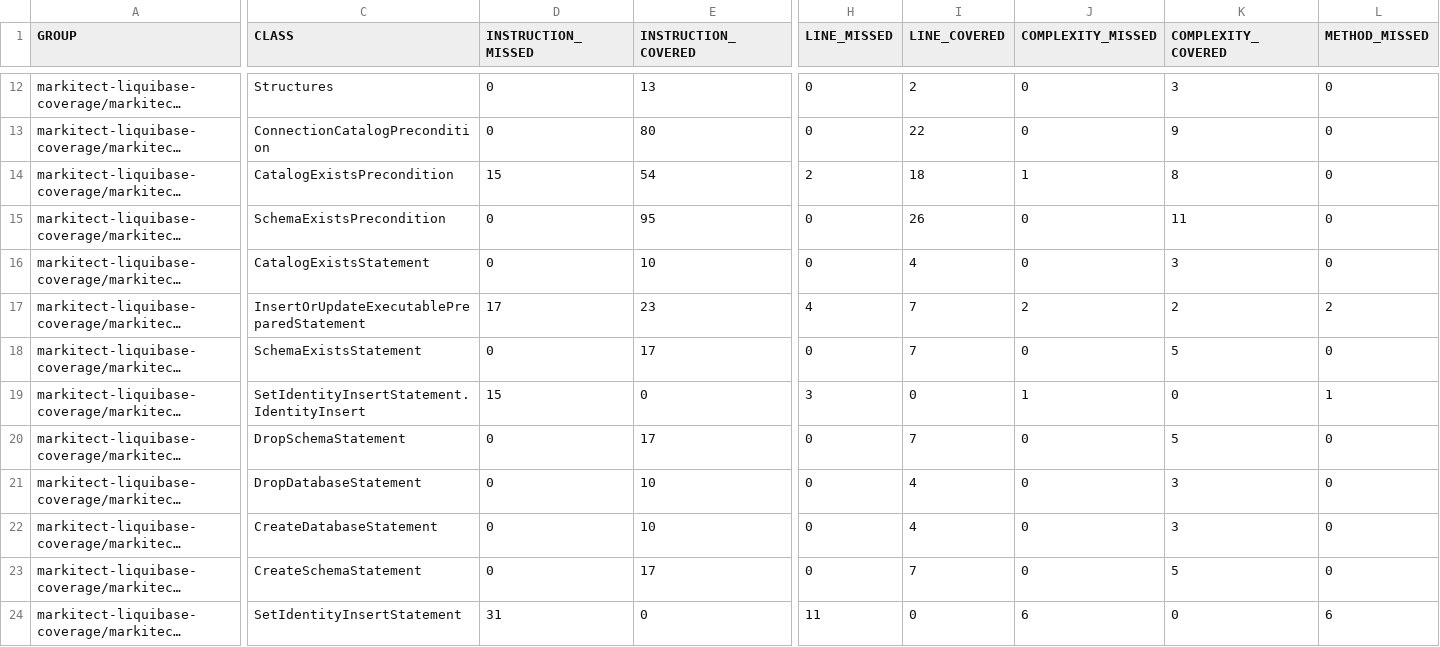
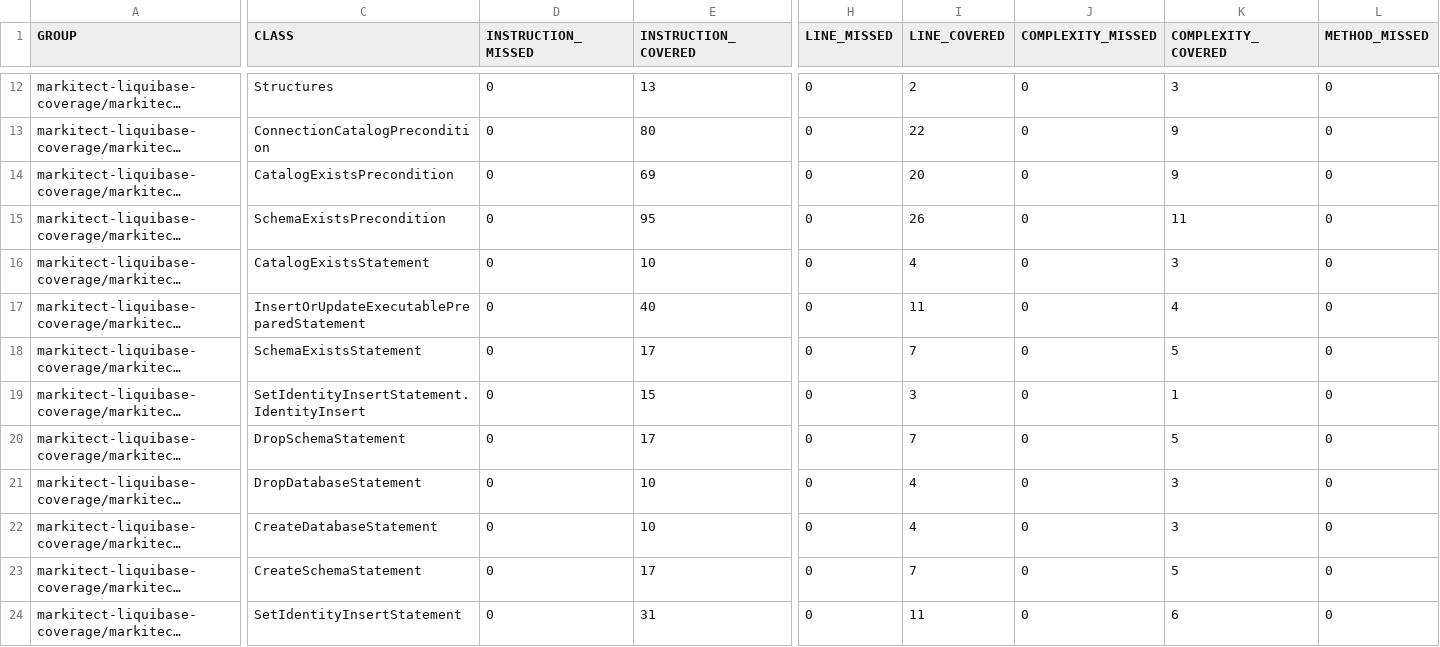
Before and after one commit to markitect-dev/markitect-liquibase, a CSV file: markitect-liquibase-coverage/jacoco-aggregate/jacoco.csv, drawn as a sheet; only a part is shown, gaps mark what is left out; long unchanged cells end in …; the diff covers the shown part only; the diff names each change by its address in the sheet, - before the commit and + after, or states it on an @@ line.

```diff
--- a/markitect-liquibase-coverage/jacoco-aggregate/jacoco.csv
+++ b/markitect-liquibase-coverage/jacoco-aggregate/jacoco.csv
-D14 (INSTRUCTION_MISSED): 15
+D14 (INSTRUCTION_MISSED): 0
-E14 (INSTRUCTION_COVERED): 54
+E14 (INSTRUCTION_COVERED): 69
-H14 (LINE_MISSED): 2
+H14 (LINE_MISSED): 0
-I14 (LINE_COVERED): 18
+I14 (LINE_COVERED): 20
-J14 (COMPLEXITY_MISSED): 1
+J14 (COMPLEXITY_MISSED): 0
-K14 (COMPLEXITY_COVERED): 8
+K14 (COMPLEXITY_COVERED): 9
-D17 (INSTRUCTION_MISSED): 17
+D17 (INSTRUCTION_MISSED): 0
-E17 (INSTRUCTION_COVERED): 23
+E17 (INSTRUCTION_COVERED): 40
-H17 (LINE_MISSED): 4
+H17 (LINE_MISSED): 0
-I17 (LINE_COVERED): 7
+I17 (LINE_COVERED): 11
-J17 (COMPLEXITY_MISSED): 2
+J17 (COMPLEXITY_MISSED): 0
-K17 (COMPLEXITY_COVERED): 2
+K17 (COMPLEXITY_COVERED): 4
-L17 (METHOD_MISSED): 2
+L17 (METHOD_MISSED): 0
-D19 (INSTRUCTION_MISSED): 15
+D19 (INSTRUCTION_MISSED): 0
-E19 (INSTRUCTION_COVERED): 0
+E19 (INSTRUCTION_COVERED): 15
-H19 (LINE_MISSED): 3
+H19 (LINE_MISSED): 0
-I19 (LINE_COVERED): 0
+I19 (LINE_COVERED): 3
-J19 (COMPLEXITY_MISSED): 1
+J19 (COMPLEXITY_MISSED): 0
-K19 (COMPLEXITY_COVERED): 0
+K19 (COMPLEXITY_COVERED): 1
-L19 (METHOD_MISSED): 1
+L19 (METHOD_MISSED): 0
-D24 (INSTRUCTION_MISSED): 31
+D24 (INSTRUCTION_MISSED): 0
-E24 (INSTRUCTION_COVERED): 0
+E24 (INSTRUCTION_COVERED): 31
-H24 (LINE_MISSED): 11
+H24 (LINE_MISSED): 0
-I24 (LINE_COVERED): 0
+I24 (LINE_COVERED): 11
-J24 (COMPLEXITY_MISSED): 6
+J24 (COMPLEXITY_MISSED): 0
-K24 (COMPLEXITY_COVERED): 0
+K24 (COMPLEXITY_COVERED): 6
-L24 (METHOD_MISSED): 6
+L24 (METHOD_MISSED): 0
```
Also changed, not shown: 149 edited cells elsewhere in this file, 52 other files.
